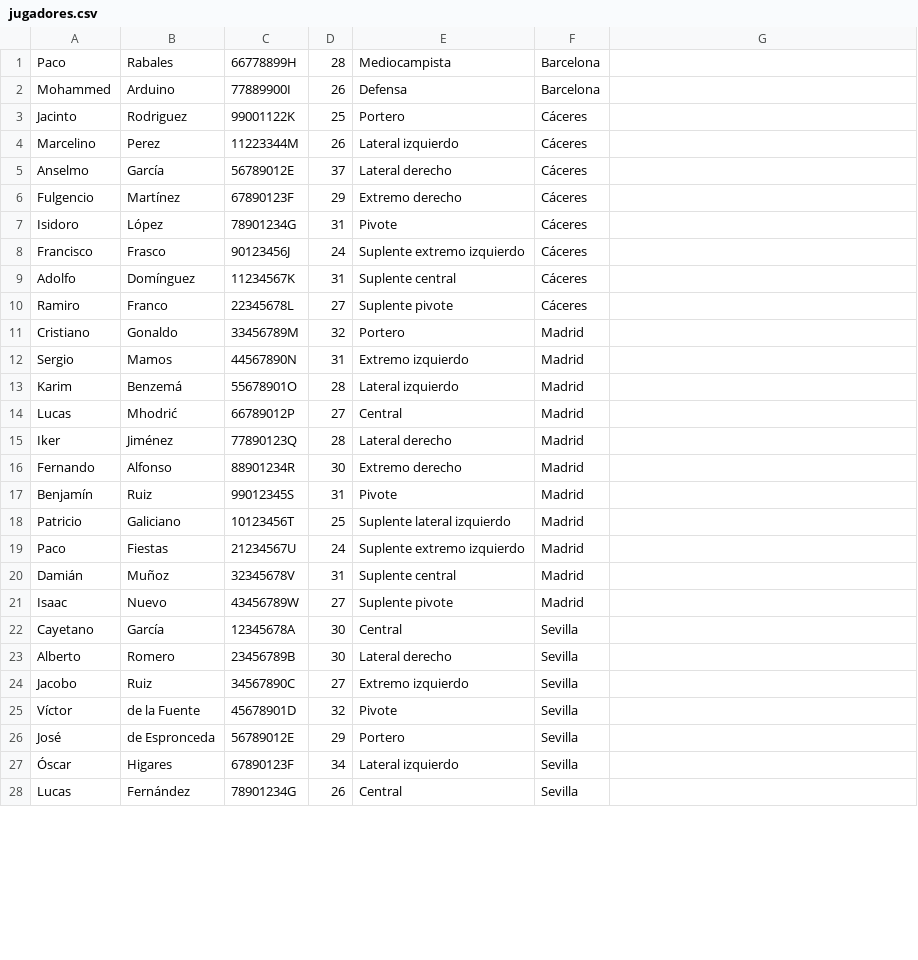
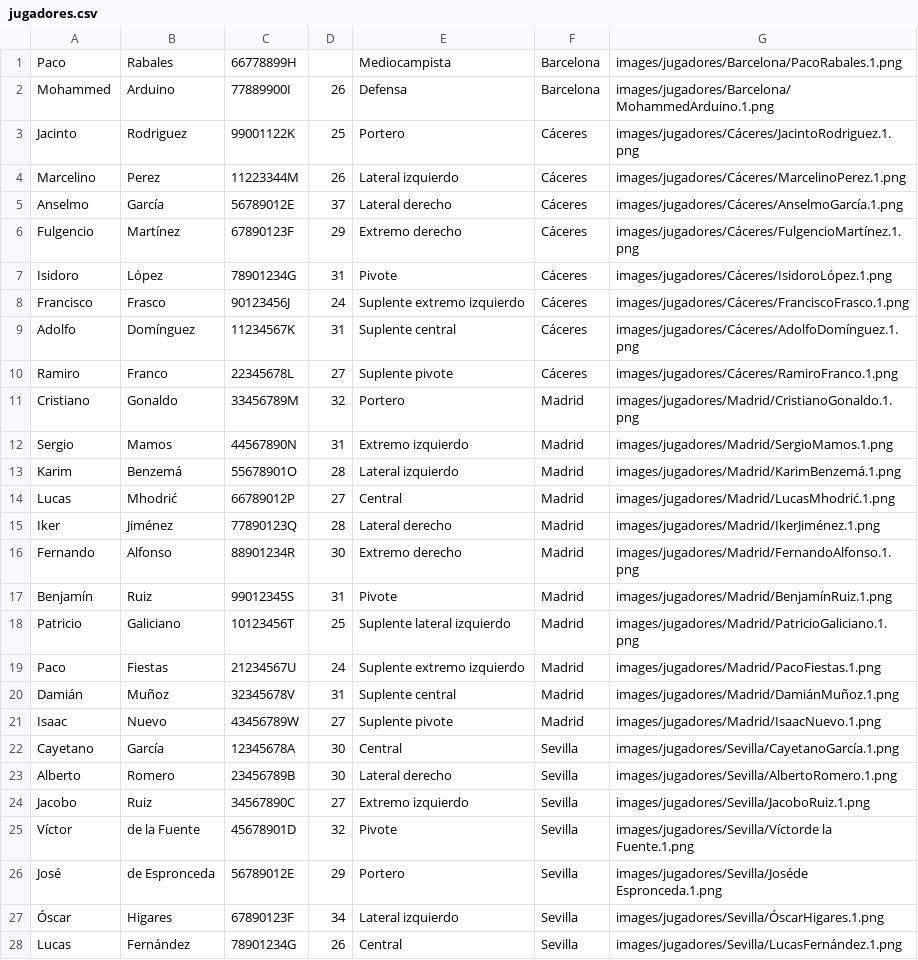
Before and after one commit to 2425-Temporada2-1DW3/Temporada2_Grupo6_PROG, a CSV file: RFEBM-Reto2/resources/datos/jugadores.csv, drawn as a sheet; only a part is shown; the diff covers the shown part only.

```diff
--- a/RFEBM-Reto2/resources/datos/jugadores.csv
+++ b/RFEBM-Reto2/resources/datos/jugadores.csv
@@ -1,28 +1,28 @@
-Paco,Rabales,66778899H,28,Mediocampista,Barcelona,""
-Mohammed,Arduino,77889900I,26,Defensa,Barcelona,""
-Jacinto,Rodriguez,99001122K,25,Portero,Cáceres,""
-Marcelino,Perez,11223344M,26,Lateral izquierdo,Cáceres,""
-Anselmo,García,56789012E,37,Lateral derecho,Cáceres,""
-Fulgencio,Martínez,67890123F,29,Extremo derecho,Cáceres,""
-Isidoro,López,78901234G,31,Pivote,Cáceres,""
-Francisco,Frasco,90123456J,24,Suplente extremo izquierdo,Cáceres,""
-Adolfo,Domínguez,11234567K,31,Suplente central,Cáceres,""
-Ramiro,Franco,22345678L,27,Suplente pivote,Cáceres,""
-Cristiano,Gonaldo,33456789M,32,Portero,Madrid,""
-Sergio,Mamos,44567890N,31,Extremo izquierdo,Madrid,""
-Karim,Benzemá,55678901O,28,Lateral izquierdo,Madrid,""
-Lucas,Mhodrić,66789012P,27,Central,Madrid,""
-Iker,Jiménez,77890123Q,28,Lateral derecho,Madrid,""
-Fernando,Alfonso,88901234R,30,Extremo derecho,Madrid,""
-Benjamín,Ruiz,99012345S,31,Pivote,Madrid,""
-Patricio,Galiciano,10123456T,25,Suplente lateral izquierdo,Madrid,""
-Paco,Fiestas,21234567U,24,Suplente extremo izquierdo,Madrid,""
-Damián,Muñoz,32345678V,31,Suplente central,Madrid,""
-Isaac,Nuevo,43456789W,27,Suplente pivote,Madrid,""
-Cayetano,García,12345678A,30,Central,Sevilla,""
-Alberto,Romero,23456789B,30,Lateral derecho,Sevilla,""
-Jacobo,Ruiz,34567890C,27,Extremo izquierdo,Sevilla,""
-Víctor,de la Fuente,45678901D,32,Pivote,Sevilla,""
-José,de Espronceda,56789012E,29,Portero,Sevilla,""
-Óscar,Higares,67890123F,34,Lateral izquierdo,Sevilla,""
-Lucas,Fernández,78901234G,26,Central,Sevilla,""
+Paco,Rabales,66778899H,,Mediocampista,Barcelona,images/jugadores/Barcelona/PacoRabales.1.png
+Mohammed,Arduino,77889900I,26,Defensa,Barcelona,images/jugadores/Barcelona/MohammedArduino.1.png
+Jacinto,Rodriguez,99001122K,25,Portero,Cáceres,images/jugadores/Cáceres/JacintoRodriguez.1.png
+Marcelino,Perez,11223344M,26,Lateral izquierdo,Cáceres,images/jugadores/Cáceres/MarcelinoPerez.1.png
+Anselmo,García,56789012E,37,Lateral derecho,Cáceres,images/jugadores/Cáceres/AnselmoGarcía.1.png
+Fulgencio,Martínez,67890123F,29,Extremo derecho,Cáceres,images/jugadores/Cáceres/FulgencioMartínez.1.png
+Isidoro,López,78901234G,31,Pivote,Cáceres,images/jugadores/Cáceres/IsidoroLópez.1.png
+Francisco,Frasco,90123456J,24,Suplente extremo izquierdo,Cáceres,images/jugadores/Cáceres/FranciscoFrasco.1.png
+Adolfo,Domínguez,11234567K,31,Suplente central,Cáceres,images/jugadores/Cáceres/AdolfoDomínguez.1.png
+Ramiro,Franco,22345678L,27,Suplente pivote,Cáceres,images/jugadores/Cáceres/RamiroFranco.1.png
+Cristiano,Gonaldo,33456789M,32,Portero,Madrid,images/jugadores/Madrid/CristianoGonaldo.1.png
+Sergio,Mamos,44567890N,31,Extremo izquierdo,Madrid,images/jugadores/Madrid/SergioMamos.1.png
+Karim,Benzemá,55678901O,28,Lateral izquierdo,Madrid,images/jugadores/Madrid/KarimBenzemá.1.png
+Lucas,Mhodrić,66789012P,27,Central,Madrid,images/jugadores/Madrid/LucasMhodrić.1.png
+Iker,Jiménez,77890123Q,28,Lateral derecho,Madrid,images/jugadores/Madrid/IkerJiménez.1.png
+Fernando,Alfonso,88901234R,30,Extremo derecho,Madrid,images/jugadores/Madrid/FernandoAlfonso.1.png
+Benjamín,Ruiz,99012345S,31,Pivote,Madrid,images/jugadores/Madrid/BenjamínRuiz.1.png
+Patricio,Galiciano,10123456T,25,Suplente lateral izquierdo,Madrid,images/jugadores/Madrid/PatricioGaliciano.1.png
+Paco,Fiestas,21234567U,24,Suplente extremo izquierdo,Madrid,images/jugadores/Madrid/PacoFiestas.1.png
+Damián,Muñoz,32345678V,31,Suplente central,Madrid,images/jugadores/Madrid/DamiánMuñoz.1.png
+Isaac,Nuevo,43456789W,27,Suplente pivote,Madrid,images/jugadores/Madrid/IsaacNuevo.1.png
+Cayetano,García,12345678A,30,Central,Sevilla,images/jugadores/Sevilla/CayetanoGarcía.1.png
+Alberto,Romero,23456789B,30,Lateral derecho,Sevilla,images/jugadores/Sevilla/AlbertoRomero.1.png
+Jacobo,Ruiz,34567890C,27,Extremo izquierdo,Sevilla,images/jugadores/Sevilla/JacoboRuiz.1.png
+Víctor,de la Fuente,45678901D,32,Pivote,Sevilla,images/jugadores/Sevilla/Víctorde la Fuente.1.png
+José,de Espronceda,56789012E,29,Portero,Sevilla,images/jugadores/Sevilla/Joséde Espronceda.1.png
+Óscar,Higares,67890123F,34,Lateral izquierdo,Sevilla,images/jugadores/Sevilla/ÓscarHigares.1.png
+Lucas,Fernández,78901234G,26,Central,Sevilla,images/jugadores/Sevilla/LucasFernández.1.png
```
Also changed, not shown: 36 edited cells elsewhere in this file, 25 other files.
